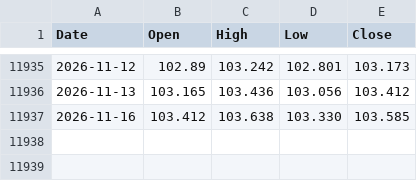
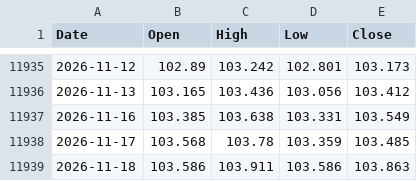
Before and after one commit to iZorget-coder/molina, a CSV file: DXY_1d_data.csv, drawn as a sheet; only a part is shown, gaps mark what is left out.

```diff
--- a/DXY_1d_data.csv
+++ b/DXY_1d_data.csv
@@ -11936,2 +11936,4 @@ Date,Open,High,Low,Close
 2026-11-13,103.165,103.436,103.056,103.412
-2026-11-16,103.412,103.638,103.330,103.585
+2026-11-16,103.385,103.638,103.331,103.549
+2026-11-17,103.568,103.78,103.359,103.485
+2026-11-18,103.586,103.911,103.586,103.863
```
Also changed, not shown: DOW_1d_data.csv, NASDAQ_1d_data.csv, 9 other files.
